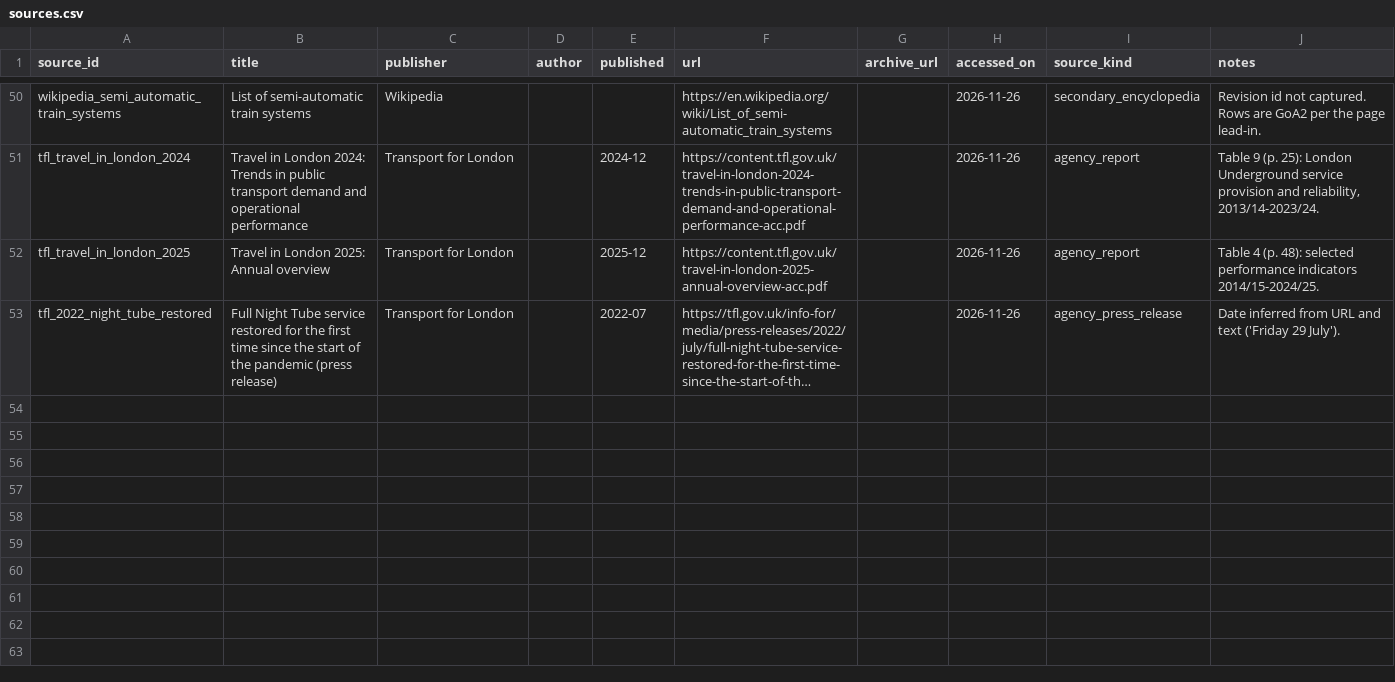
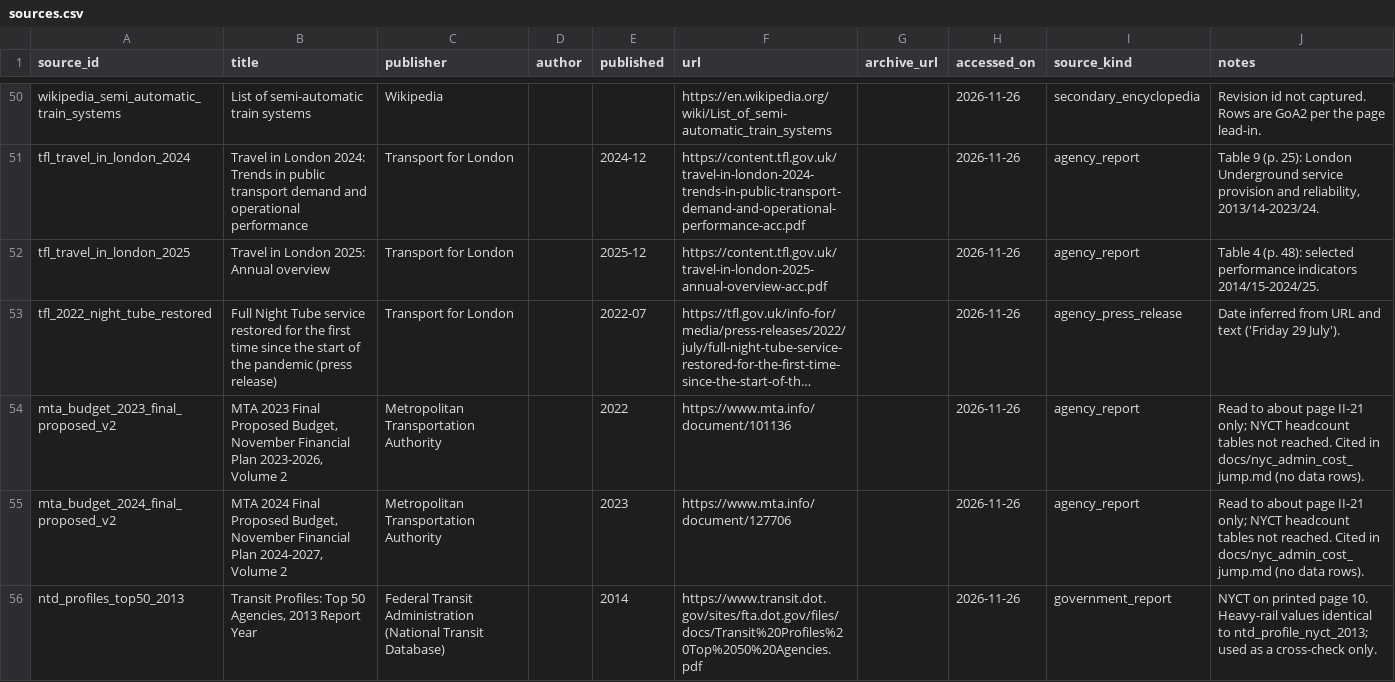
Before and after one commit to hrishisd/Subway-efficiency, a CSV file: sources/sources.csv, drawn as a sheet; only a part is shown, gaps mark what is left out; long unchanged cells end in …; the diff names each change by its address in the sheet, - before the commit and + after, or states it on an @@ line.

```diff
--- a/sources/sources.csv
+++ b/sources/sources.csv
+row 54: mta_budget_2023_final_proposed_v2 | MTA 2023 Final Proposed Budget, November Financial Plan 2023-2026, Volume 2 | Metropolitan Transportation Authority |  | 2022 | https://www.mta.info/document/101136 |  | 2026-11-26 | agency_report | Read to about page II-21 only; NYCT headcount tables not reached. Cited in docs/nyc_admin_cost_jump.md (no data rows).
+row 55: mta_budget_2024_final_proposed_v2 | MTA 2024 Final Proposed Budget, November Financial Plan 2024-2027, Volume 2 | Metropolitan Transportation Authority |  | 2023 | https://www.mta.info/document/127706 |  | 2026-11-26 | agency_report | Read to about page II-21 only; NYCT headcount tables not reached. Cited in docs/nyc_admin_cost_jump.md (no data rows).
+row 56: ntd_profiles_top50_2013 | Transit Profiles: Top 50 Agencies, 2013 Report Year | Federal Transit Administration (National Transit Database) |  | 2014 | https://www.transit.dot.gov/sites/fta.dot.gov/files/docs/Transit%20Profiles%20Top%2050%20Agencies.pdf |  | 2026-11-26 | government_report | NYCT on printed page 10. Heavy-rail values identical to ntd_profile_nyct_2013; used as a cross-check only.
```
Also changed, not shown: 2 other files.
